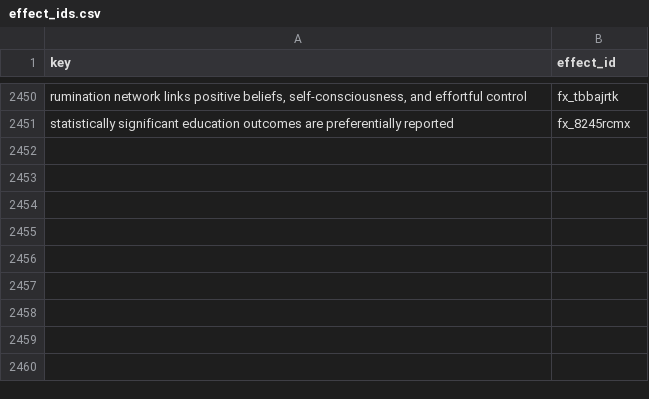
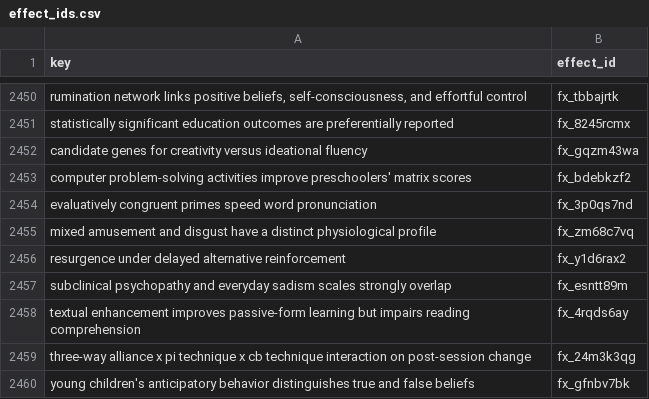
Before and after one commit to leosammallahti/retested, a CSV file: data/curated/registry/effect_ids.csv, drawn as a sheet; only a part is shown, gaps mark what is left out; the diff names each change by its address in the sheet, - before the commit and + after, or states it on an @@ line.

```diff
--- a/data/curated/registry/effect_ids.csv
+++ b/data/curated/registry/effect_ids.csv
+row 2452: candidate genes for creativity versus ideational fluency | fx_gqzm43wa
+row 2453: computer problem-solving activities improve preschoolers' matrix scores | fx_bdebkzf2
+row 2454: evaluatively congruent primes speed word pronunciation | fx_3p0qs7nd
+row 2455: mixed amusement and disgust have a distinct physiological profile | fx_zm68c7vq
+row 2456: resurgence under delayed alternative reinforcement | fx_y1d6rax2
+row 2457: subclinical psychopathy and everyday sadism scales strongly overlap | fx_esntt89m
+row 2458: textual enhancement improves passive-form learning but impairs reading comprehension | fx_4rqds6ay
+row 2459: three-way alliance x pi technique x cb technique interaction on post-session change | fx_24m3k3qg
+row 2460: young children's anticipatory behavior distinguishes true and false beliefs | fx_gfnbv7bk
```
Also changed, not shown: 3 other files.
